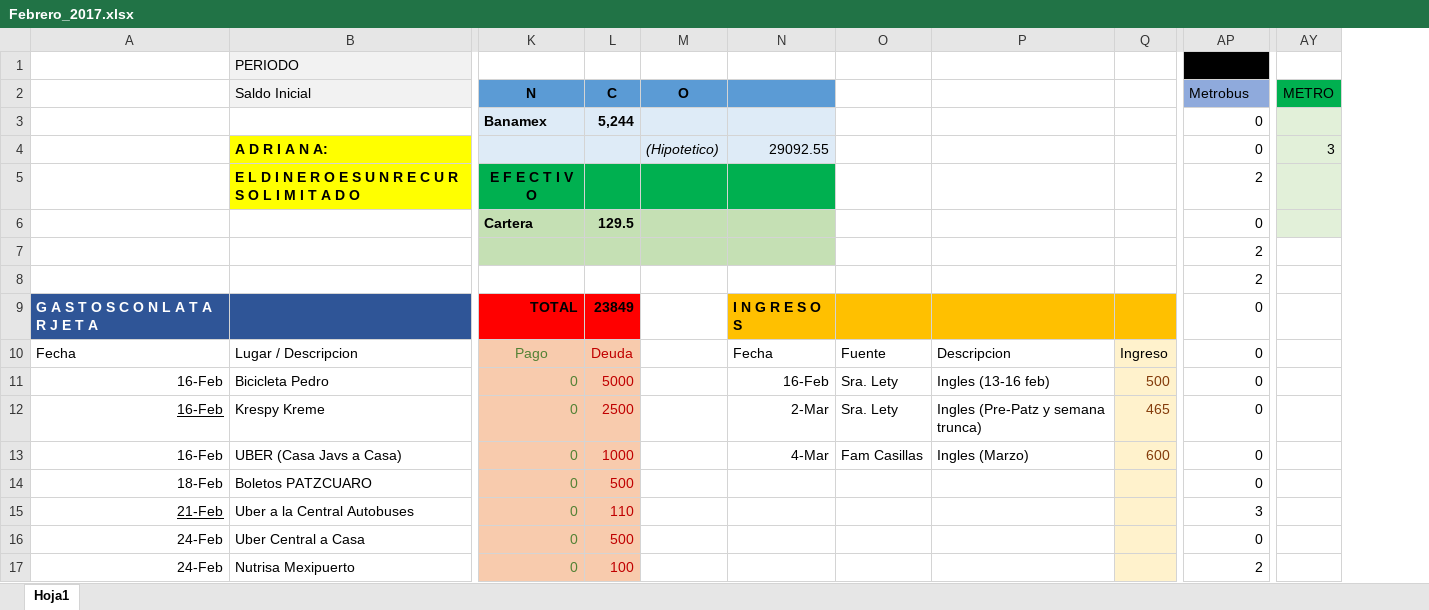
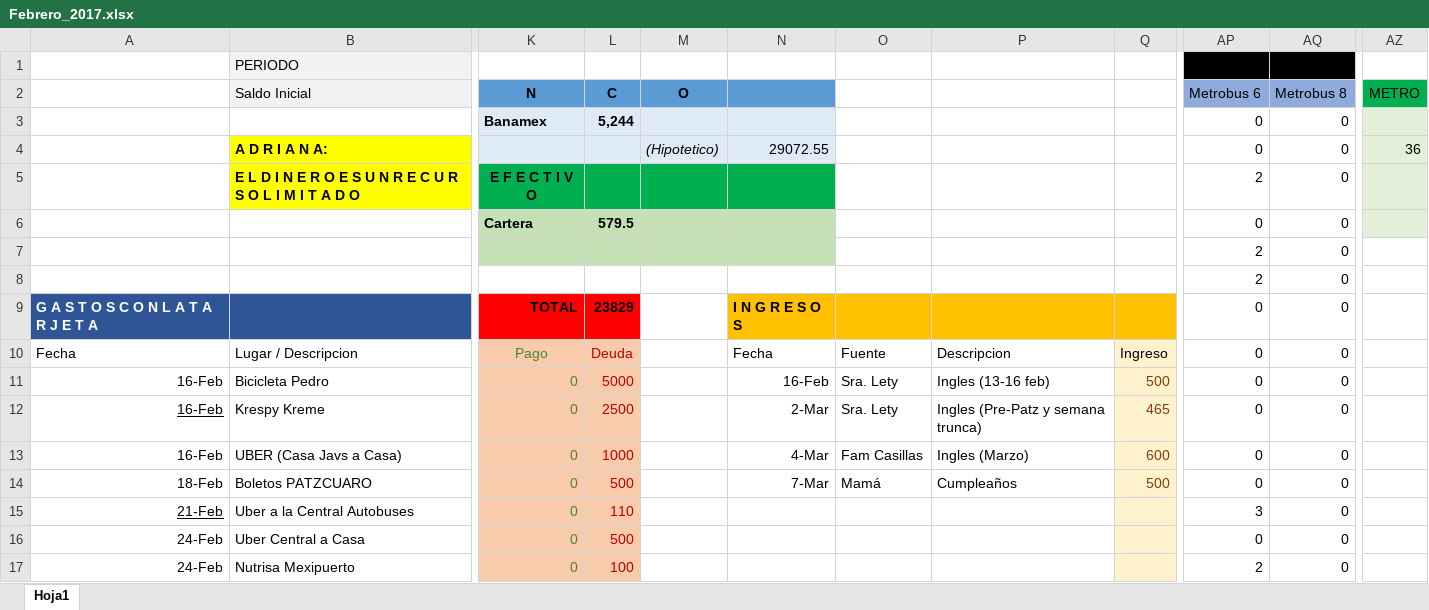
Before and after one commit to Adrifelcha/Adrifelcha, an Excel workbook: Finanzas/Febrero_2017.xlsx, sheet Hoja1, drawn as a sheet; only a part is shown, gaps mark what is left out; values as stored, in another font and other column widths than the file's, no borders; addresses are those after the commit; the diff covers the shown part only; the diff names each change by its address in the sheet, - before the commit and + after, or states it on an @@ line.

```diff
--- a/Finanzas/Febrero_2017.xlsx (sheet Hoja1)
+++ b/Finanzas/Febrero_2017.xlsx (sheet Hoja1)
+column AQ (Metrobus 8), rows 3-17: all 0
-AP2: Metrobus
+AP2: Metrobus 6
-N4: 29092.55
+N4: 29072.55
-AZ4 (METRO): 3
+AZ4 (METRO): 36
-L6 (C): 129.5
+L6 (C): 579.5
-L9 (C): 23849
+L9 (C): 23829
-N14: (empty)
+N14: 7-Mar
-O14: (empty)
+O14: Mamá
-P14: (empty)
+P14: Cumpleaños
-Q14: (empty)
+Q14: 500
```
Also changed, not shown: 25 edited cells and cell formats elsewhere in this sheet, formulas that keep their value, 3 other files.
